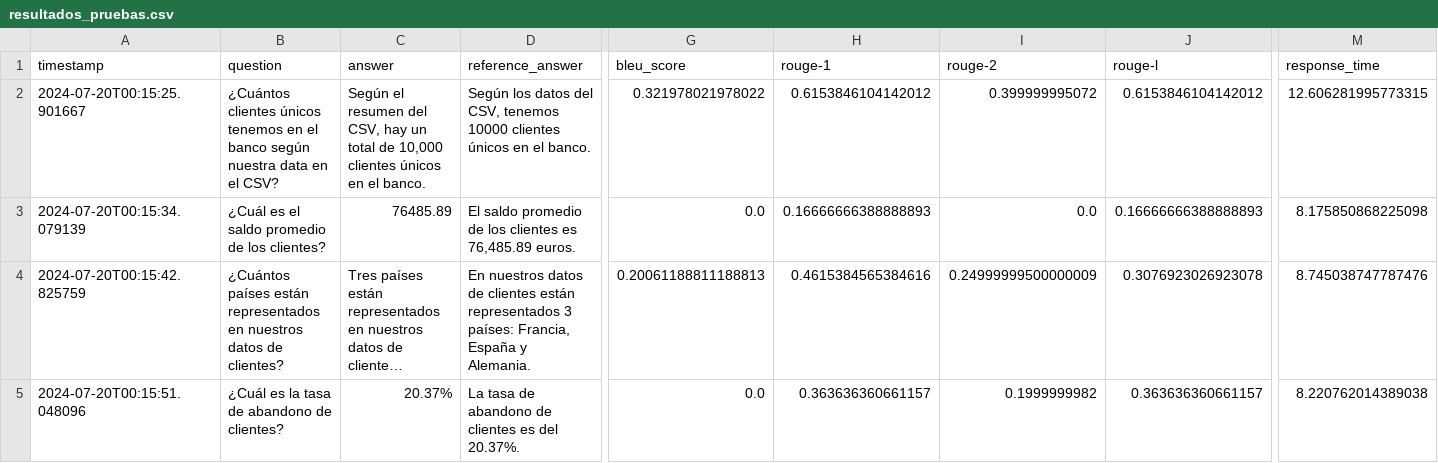
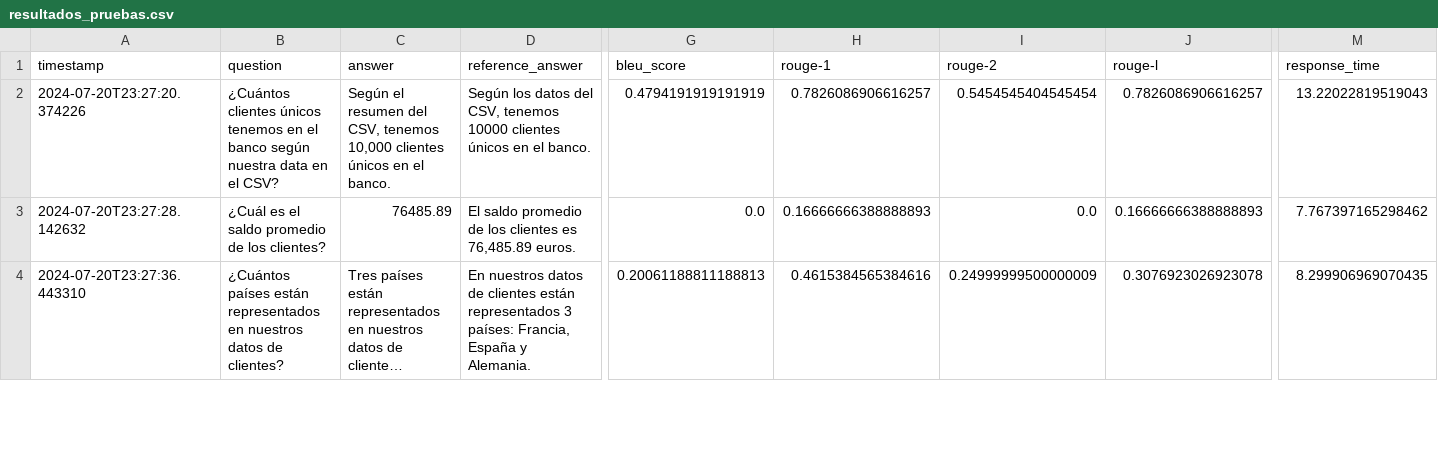
Before and after one commit to infantesromeroadrian/LLM-RAG-Ollama-Bank, a CSV file: src/resultados_pruebas.csv, drawn as a sheet; only a part is shown, gaps mark what is left out; long unchanged cells end in …; removed rows and columns are numbered as before the commit, all else as after; rows hold the shown columns only; the diff covers the shown part only; the diff names each change by its address in the sheet, - before the commit and + after, or states it on an @@ line.

```diff
--- a/src/resultados_pruebas.csv
+++ b/src/resultados_pruebas.csv
-A2 (timestamp): 2024-07-20T00:15:25.901667
+A2 (timestamp): 2024-07-20T23:27:20.374226
-C2 (answer): …del CSV, hay un total de 10,000 clientes…
+C2 (answer): …del CSV, tenemos 10,000 clientes…
-G2 (bleu_score): 0.321978021978022
+G2 (bleu_score): 0.4794191919191919
-H2 (rouge-1): 0.6153846104142012
+H2 (rouge-1): 0.7826086906616257
-I2 (rouge-2): 0.399999995072
+I2 (rouge-2): 0.5454545404545454
-J2 (rouge-l): 0.6153846104142012
+J2 (rouge-l): 0.7826086906616257
-M2 (response_time): 12.606281995773315
+M2 (response_time): 13.22022819519043
-A3 (timestamp): 2024-07-20T00:15:34.079139
+A3 (timestamp): 2024-07-20T23:27:28.142632
-M3 (response_time): 8.175850868225098
+M3 (response_time): 7.767397165298462
-A4 (timestamp): 2024-07-20T00:15:42.825759
+A4 (timestamp): 2024-07-20T23:27:36.443310
-M4 (response_time): 8.745038747787476
+M4 (response_time): 8.299906969070435
-row 5: 2024-07-20T00:15:51.048096 | ¿Cuál es la tasa de abandono de clientes? | 20.37% | La tasa de abandono de clientes es del 20.37%. | 0.0 | 0.363636360661157 | 0.1999999982 | 0.363636360661157 | 8.220762014389038
```
Also changed, not shown: 1 added row and 4 edited cells elsewhere in this file, 2 other files.
